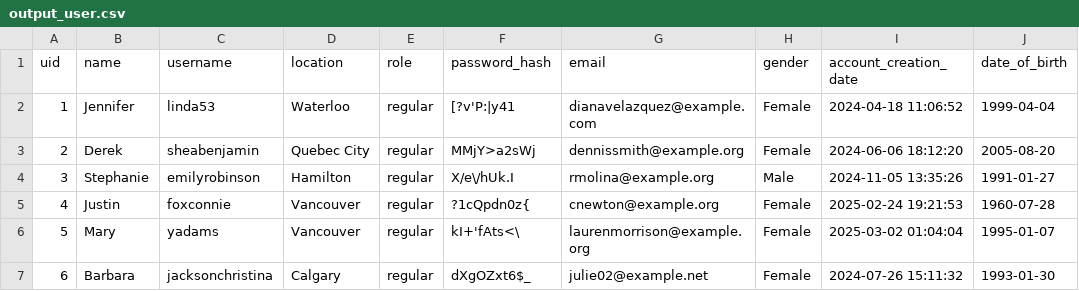
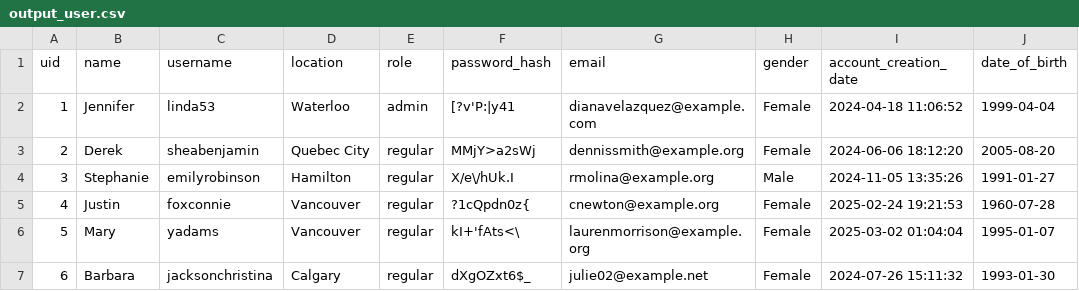
Before and after one commit to justin-xing/web-forum-for-executive-orders, a CSV file: productiondata/generation/output_user.csv, drawn as a sheet; only a part is shown; the diff names each change by its address in the sheet, - before the commit and + after, or states it on an @@ line.

Commit message:
edit sql for basic feat 1,2 and output for 2

```diff
--- a/productiondata/generation/output_user.csv
+++ b/productiondata/generation/output_user.csv
-E2 (role): regular
+E2 (role): admin
```
Also changed, not shown: 3 other files.
